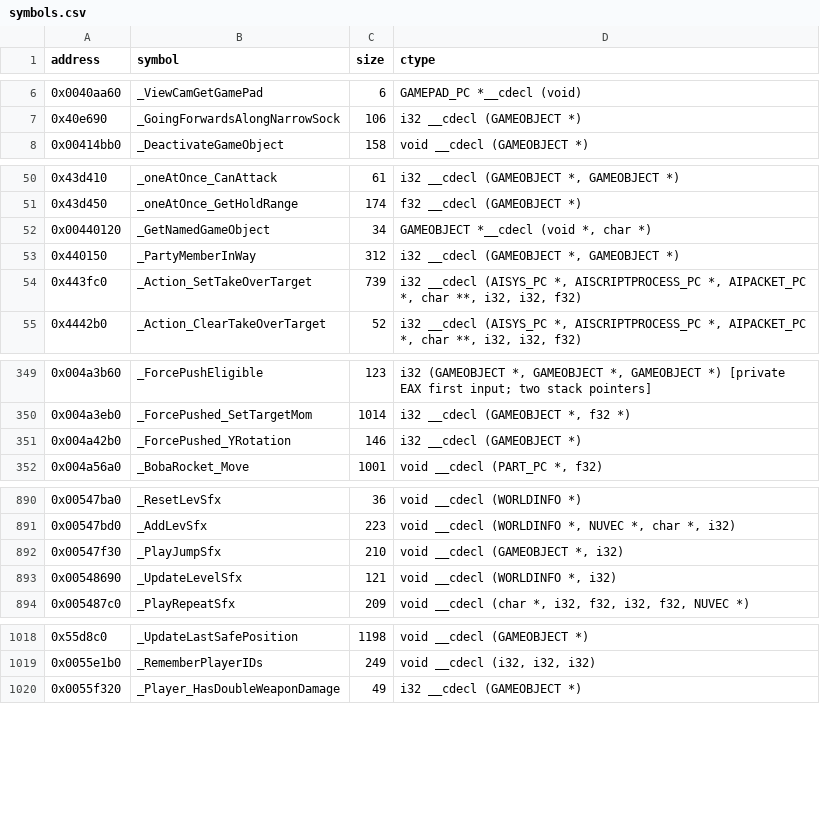
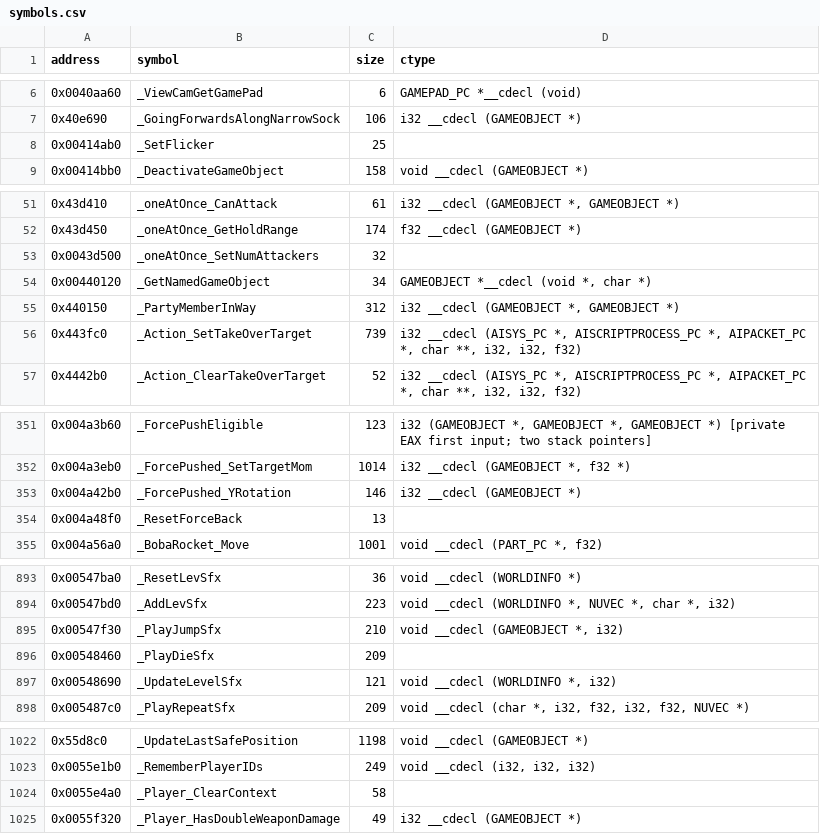
Before and after one commit to opensagadev/saga-pc, a CSV file: config/symbols.csv, drawn as a sheet; only a part is shown, gaps mark what is left out; the diff covers the shown part only.

```diff
--- a/config/symbols.csv
+++ b/config/symbols.csv
@@ -7,2 +7,3 @@ address    , symbol                                                         , si
 0x40e690   , _GoingForwardsAlongNarrowSock                                  , 106   , i32 __cdecl (GAMEOBJECT *)
+0x00414ab0 , _SetFlicker                                                    , 25    ,
 0x00414bb0 , _DeactivateGameObject                                          , 158   , void __cdecl (GAMEOBJECT *)
@@ -51,2 +52,3 @@ address    , symbol                                                         , si
 0x43d450   , _oneAtOnce_GetHoldRange                                        , 174   , f32 __cdecl (GAMEOBJECT *)
+0x0043d500 , _oneAtOnce_SetNumAttackers                                     , 32    ,
 0x00440120 , _GetNamedGameObject                                            , 34    , "GAMEOBJECT *__cdecl (void *, char *)"
@@ -351,2 +353,3 @@ address    , symbol                                                         , si
 0x004a42b0 , _ForcePushed_YRotation                                         , 146   , i32 __cdecl (GAMEOBJECT *)
+0x004a48f0 , _ResetForceBack                                                , 13    ,
 0x004a56a0 , _BobaRocket_Move                                               , 1001  , "void __cdecl (PART_PC *, f32)"
@@ -892,2 +895,3 @@ address    , symbol                                                         , si
 0x00547f30 , _PlayJumpSfx                                                   , 210   , "void __cdecl (GAMEOBJECT *, i32)"
+0x00548460 , _PlayDieSfx                                                    , 209   ,
 0x00548690 , _UpdateLevelSfx                                                , 121   , "void __cdecl (WORLDINFO *, i32)"
@@ -1019,2 +1023,3 @@ address    , symbol                                                         , si
 0x0055e1b0 , _RememberPlayerIDs                                             , 249   , "void __cdecl (i32, i32, i32)"
+0x0055e4a0 , _Player_ClearContext                                           , 58    ,
 0x0055f320 , _Player_HasDoubleWeaponDamage                                  , 49    , i32 __cdecl (GAMEOBJECT *)
```
Also changed, not shown: 5 added rows elsewhere in this file, 10 other files.
